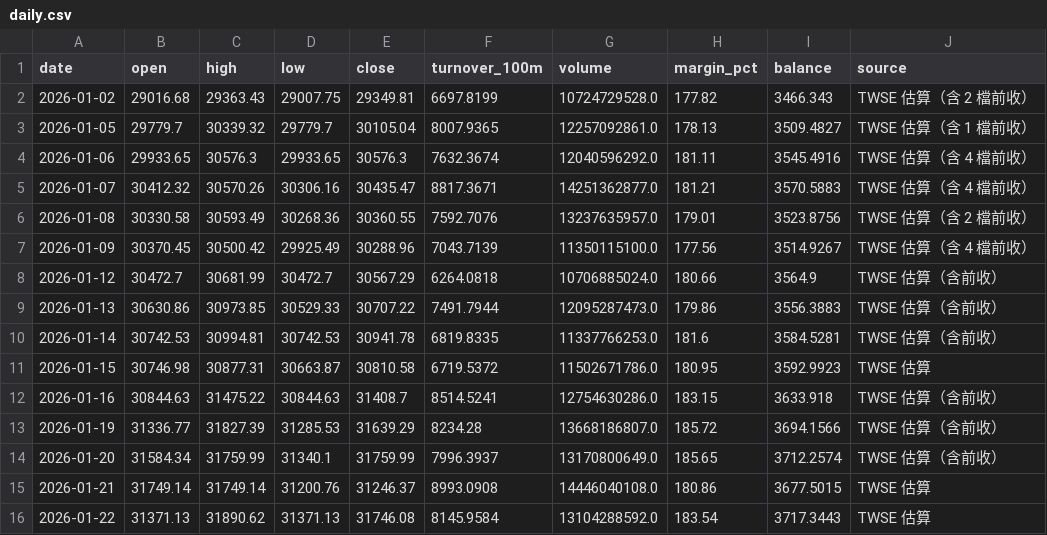
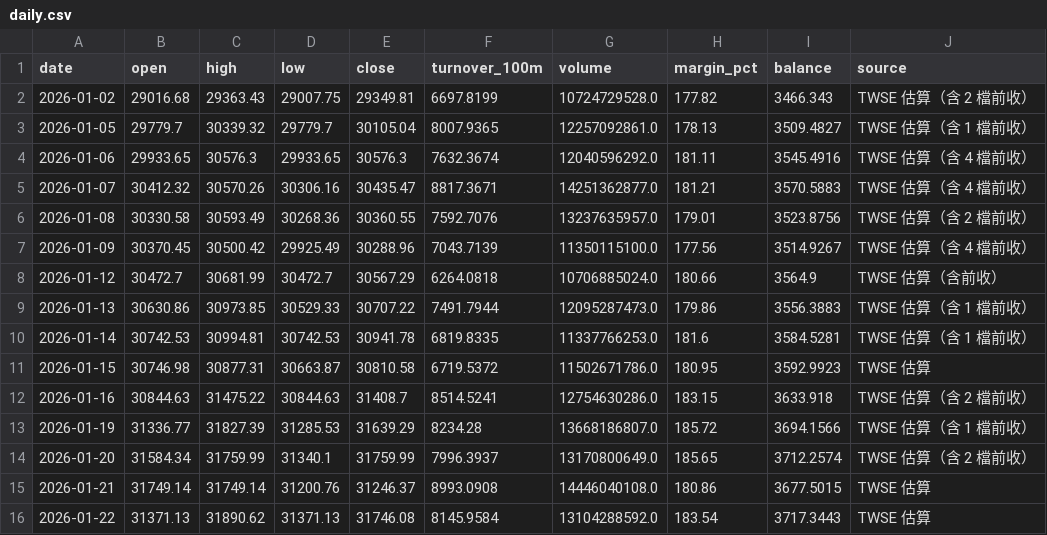
Before and after one commit to ian78120810-boop/ian-market-app, a CSV file: site/data/daily.csv, drawn as a sheet; only a part is shown.

```diff
--- a/site/data/daily.csv
+++ b/site/data/daily.csv
@@ -8,8 +8,8 @@
 2026-01-12,30472.7,30681.99,30472.7,30567.29,6264.0818,10706885024.0,180.66,3564.9,TWSE 估算（含前收）
-2026-01-13,30630.86,30973.85,30529.33,30707.22,7491.7944,12095287473.0,179.86,3556.3883,TWSE 估算（含前收）
-2026-01-14,30742.53,30994.81,30742.53,30941.78,6819.8335,11337766253.0,181.6,3584.5281,TWSE 估算（含前收）
+2026-01-13,30630.86,30973.85,30529.33,30707.22,7491.7944,12095287473.0,179.86,3556.3883,TWSE 估算（含 1 檔前收）
+2026-01-14,30742.53,30994.81,30742.53,30941.78,6819.8335,11337766253.0,181.6,3584.5281,TWSE 估算（含 1 檔前收）
 2026-01-15,30746.98,30877.31,30663.87,30810.58,6719.5372,11502671786.0,180.95,3592.9923,TWSE 估算
-2026-01-16,30844.63,31475.22,30844.63,31408.7,8514.5241,12754630286.0,183.15,3633.918,TWSE 估算（含前收）
-2026-01-19,31336.77,31827.39,31285.53,31639.29,8234.28,13668186807.0,185.72,3694.1566,TWSE 估算（含前收）
-2026-01-20,31584.34,31759.99,31340.1,31759.99,7996.3937,13170800649.0,185.65,3712.2574,TWSE 估算（含前收）
+2026-01-16,30844.63,31475.22,30844.63,31408.7,8514.5241,12754630286.0,183.15,3633.918,TWSE 估算（含 2 檔前收）
+2026-01-19,31336.77,31827.39,31285.53,31639.29,8234.28,13668186807.0,185.72,3694.1566,TWSE 估算（含 1 檔前收）
+2026-01-20,31584.34,31759.99,31340.1,31759.99,7996.3937,13170800649.0,185.65,3712.2574,TWSE 估算（含 2 檔前收）
 2026-01-21,31749.14,31749.14,31200.76,31246.37,8993.0908,14446040108.0,180.86,3677.5015,TWSE 估算
```
Also changed, not shown: 1 other file.
